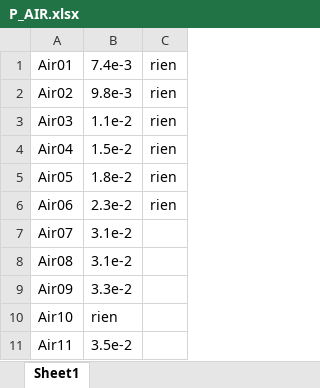
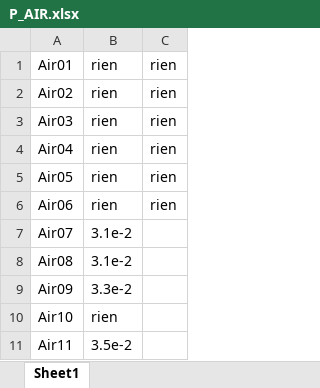
Before and after one commit to ferocitoo/TP3, an Excel workbook: TP_Plasma/Datas/P_AIR.xlsx, sheet Sheet1, drawn as a sheet; only a part is shown; values as stored, in another font and other column widths than the file's, no borders; the diff names each change by its address in the sheet, - before the commit and + after, or states it on an @@ line.

```diff
--- a/TP_Plasma/Datas/P_AIR.xlsx (sheet Sheet1)
+++ b/TP_Plasma/Datas/P_AIR.xlsx (sheet Sheet1)
-B1: 7.4e-3
+B1: rien
-B2: 9.8e-3
+B2: rien
-B3: 1.1e-2
+B3: rien
-B4: 1.5e-2
+B4: rien
-B5: 1.8e-2
+B5: rien
-B6: 2.3e-2
+B6: rien
```
Also changed, not shown: TP_Plasma/Datas/P_HE.xlsx.
